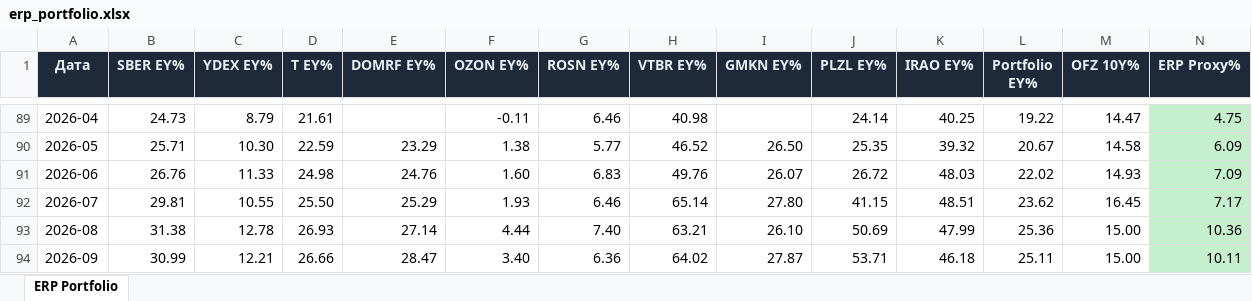
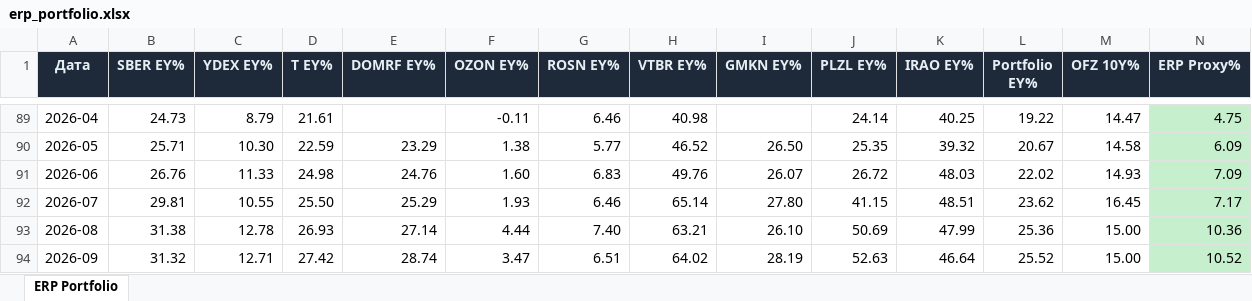
Before and after one commit to Ilyazykov/erp, an Excel workbook: erp_valuation/erp_portfolio.xlsx, sheet ERP Portfolio, drawn as a sheet; only a part is shown, gaps mark what is left out; values as stored, in another font and other column widths than the file's, no borders; the diff names each change by its address in the sheet, - before the commit and + after, or states it on an @@ line.

```diff
--- a/erp_valuation/erp_portfolio.xlsx (sheet ERP Portfolio)
+++ b/erp_valuation/erp_portfolio.xlsx (sheet ERP Portfolio)
-B94 (SBER EY%): 30.99
+B94 (SBER EY%): 31.32
-C94 (YDEX EY%): 12.21
+C94 (YDEX EY%): 12.71
-D94 (T EY%): 26.66
+D94 (T EY%): 27.42
-E94 (DOMRF EY%): 28.47
+E94 (DOMRF EY%): 28.74
-F94 (OZON EY%): 3.40
+F94 (OZON EY%): 3.47
-G94 (ROSN EY%): 6.36
+G94 (ROSN EY%): 6.51
-I94 (GMKN EY%): 27.87
+I94 (GMKN EY%): 28.19
-J94 (PLZL EY%): 53.71
+J94 (PLZL EY%): 52.63
-K94 (IRAO EY%): 46.18
+K94 (IRAO EY%): 46.64
-L94 (Portfolio EY%): 25.11
+L94 (Portfolio EY%): 25.52
-N94 (ERP Proxy%): 10.11
+N94 (ERP Proxy%): 10.52
```
Also changed, not shown: 21 other files.
